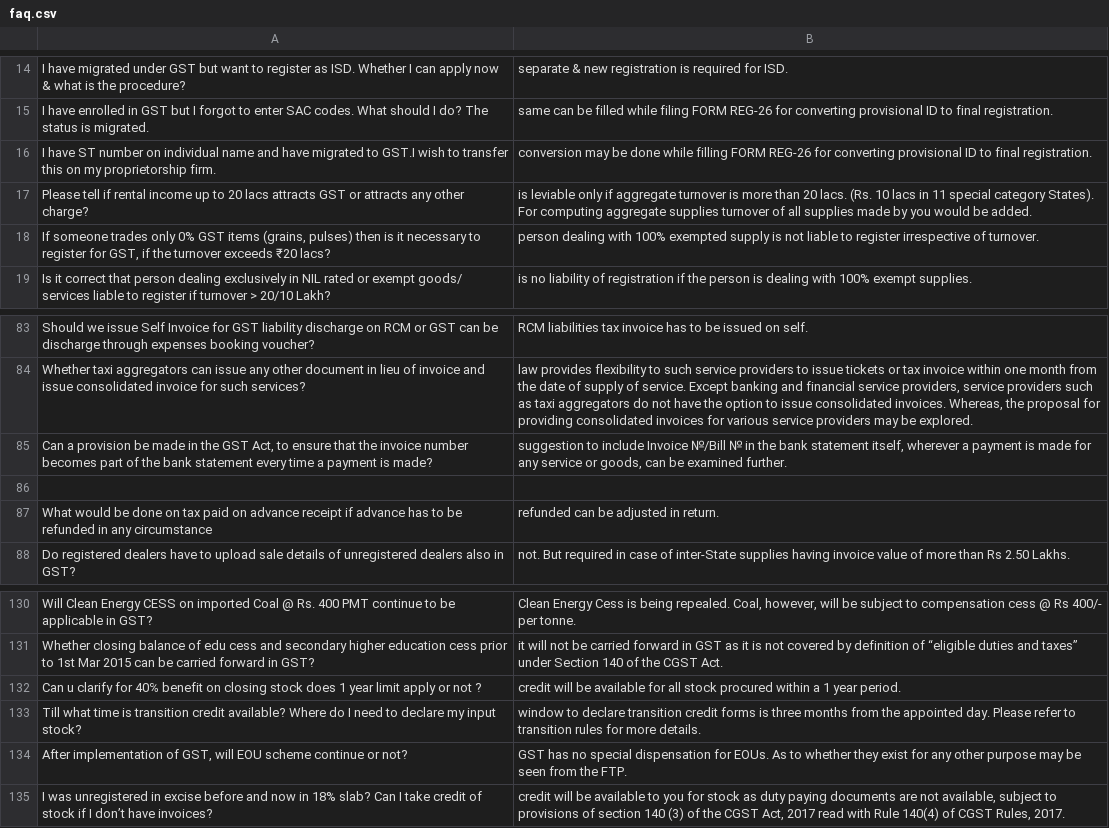
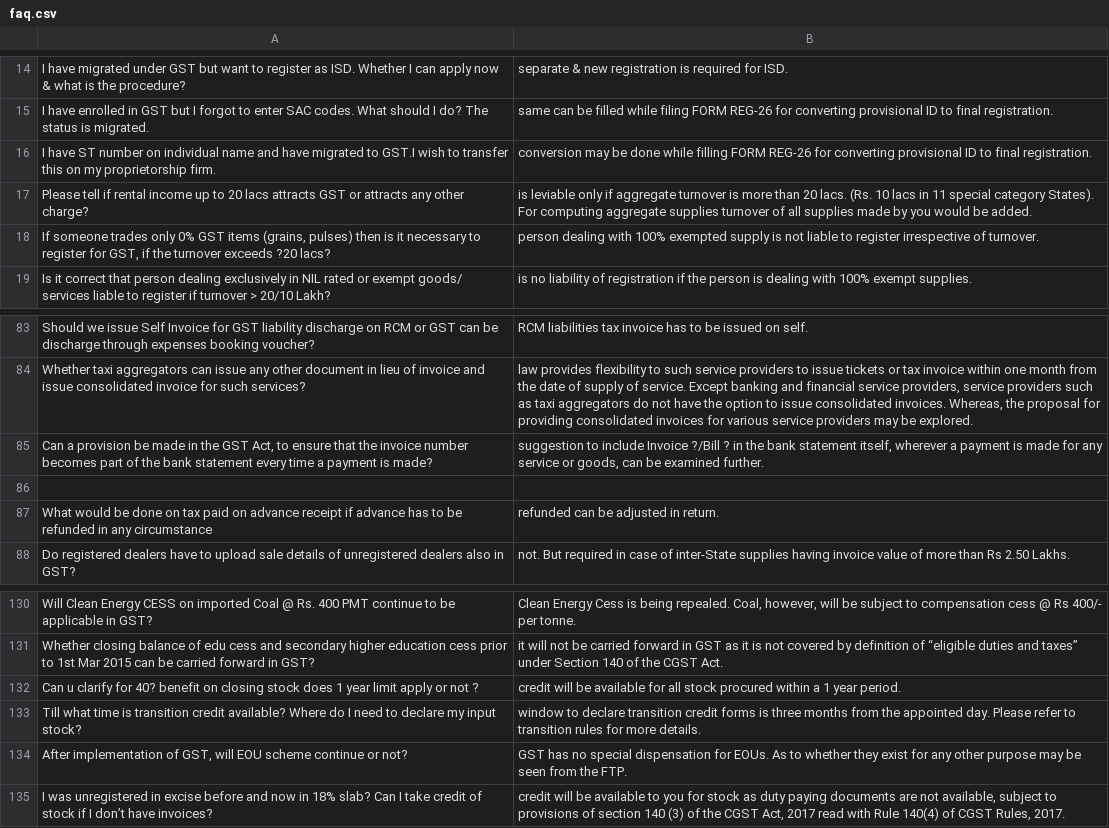
Before and after one commit to AnalystSubranjit/faqbotplatform, a CSV file: faqs/faq.csv, drawn as a sheet; only a part is shown, gaps mark what is left out; the diff names each change by its address in the sheet, - before the commit and + after, or states it on an @@ line.

```diff
--- a/faqs/faq.csv
+++ b/faqs/faq.csv
-A18: …turnover exceeds ₹20 lacs?
+A18: …turnover exceeds ?20 lacs?
-B85: …include Invoice №/Bill № in the…
+B85: …include Invoice ?/Bill ? in the…
-A132: …clarify for 40℅ benefit on…
+A132: …clarify for 40? benefit on…
```
Also changed, not shown: 9 other files.
